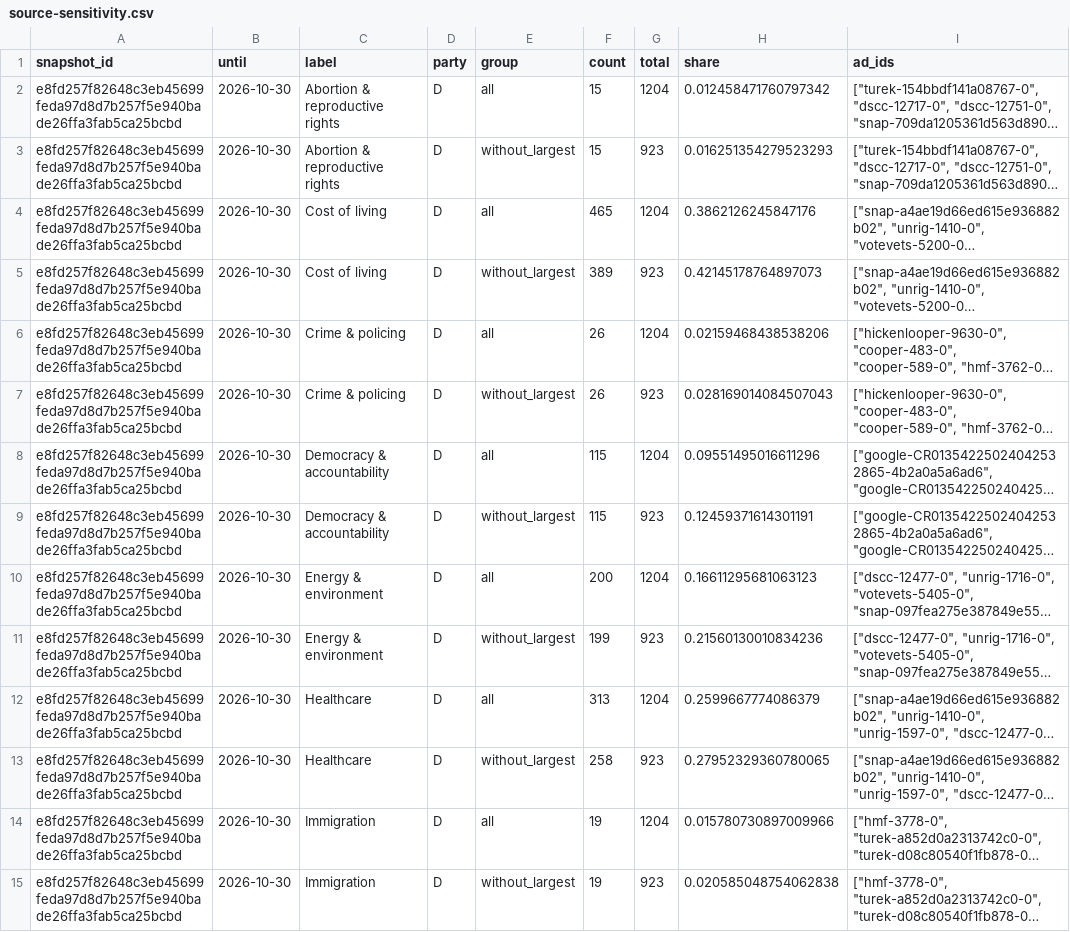
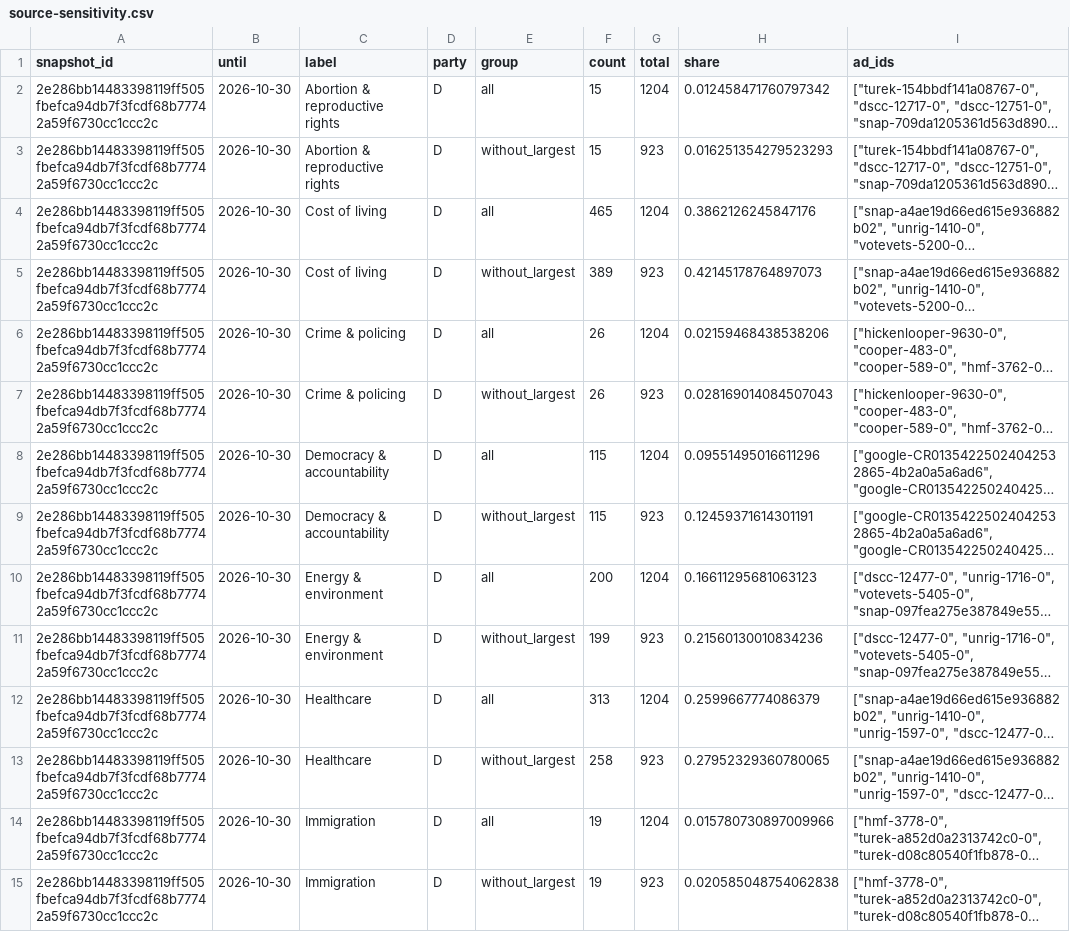
Before and after one commit to hanshanley/political-ads, a CSV file: outputs/figures/source-sensitivity.csv, drawn as a sheet; only a part is shown; long unchanged cells end in …; the diff covers the shown part only; the diff names each change by its address in the sheet, - before the commit and + after, or states it on an @@ line.

```diff
--- a/outputs/figures/source-sensitivity.csv
+++ b/outputs/figures/source-sensitivity.csv
-A2:A15 (snapshot_id): e8fd257f82648c3eb45699feda97d8d7b257f5e940bade26ffa3fab5ca25bcbd
+A2:A15 (snapshot_id): 2e286bb14483398119ff505fbefca94db7f3fcdf68b77742a59f6730cc1ccc2c
```
Also changed, not shown: 74 edited cells elsewhere in this file, outputs/figures/ad-strategy.csv, outputs/figures/issue-language.csv, 33 other files.
